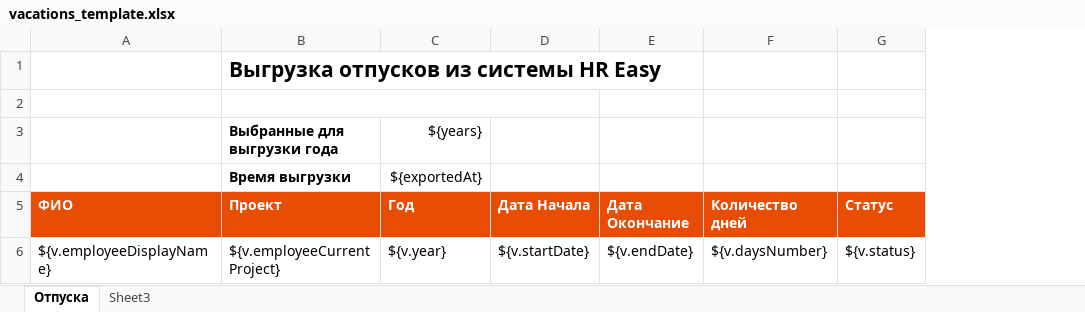
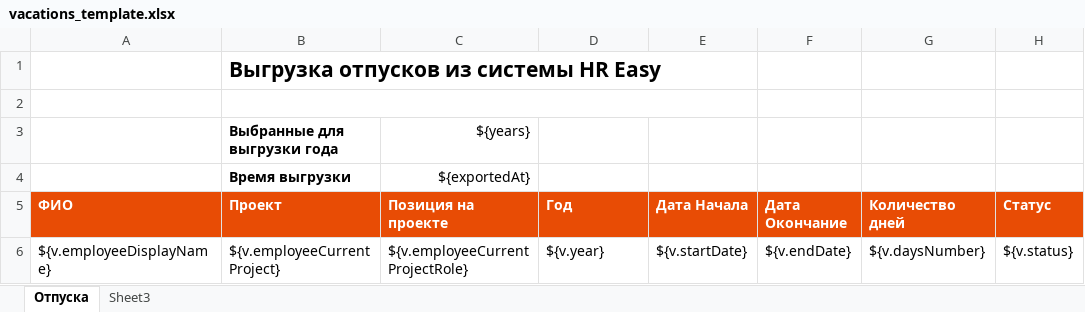
Before and after one commit to abondin/hreasy, an Excel workbook: platform/src/main/resources/jxls/vacations_template.xlsx, sheet Отпуска, drawn as a sheet; only a part is shown; values as stored, in another font and other column widths than the file's, no borders; charts and pictures and table styles not drawn; addresses are those after the commit; the diff names each change by its address in the sheet, - before the commit and + after, or states it on an @@ line.

Commit message:
Working vacations calendar view (#73)

```diff
--- a/platform/src/main/resources/jxls/vacations_template.xlsx (sheet Отпуска)
+++ b/platform/src/main/resources/jxls/vacations_template.xlsx (sheet Отпуска)
+column C (Позиция на проекте), rows 3-4: ${years} | ${exportedAt}; row 6: ${v.employeeCurrentProjectRole}
-D3 (Год): ${years}
+D3 (Год): (empty)
-D4 (Год): ${exportedAt}
+D4 (Год): (empty)
```
Also changed, not shown: charts or pictures, 12 other files.
